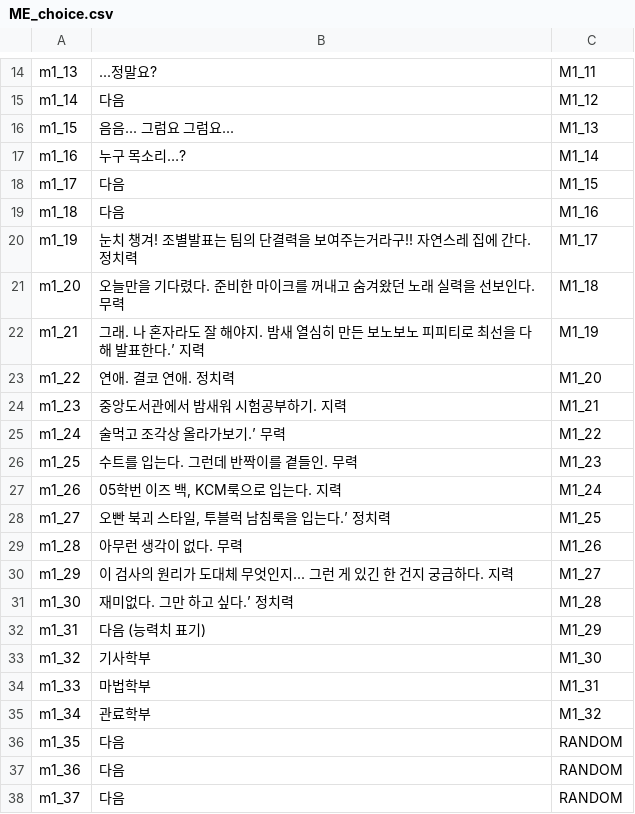
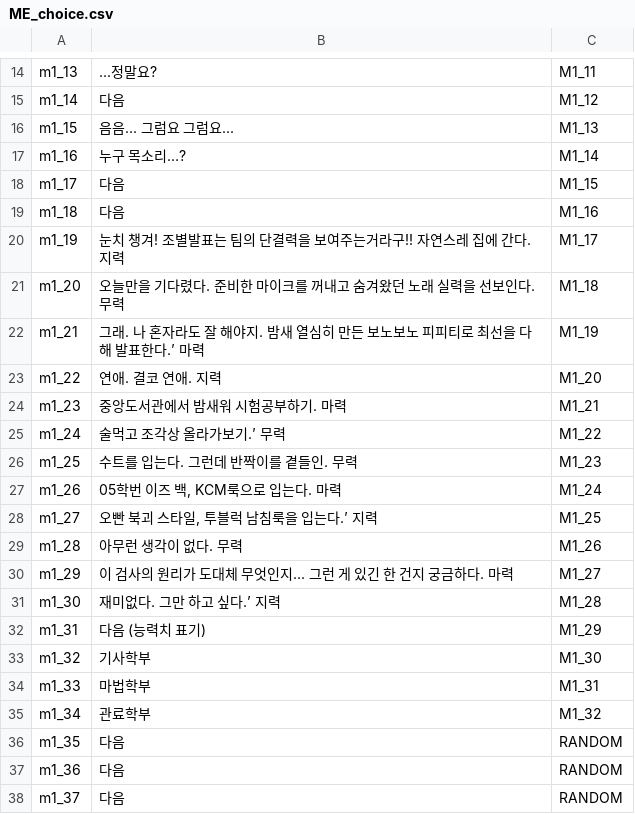
Before and after one commit to SHT4196/Academia, a CSV file: Assets/Resources/ME_choice.csv, drawn as a sheet; only a part is shown, gaps mark what is left out.

```diff
--- a/Assets/Resources/ME_choice.csv
+++ b/Assets/Resources/ME_choice.csv
@@ -19,14 +19,14 @@ m1_17,다음,M1_15
 m1_18,다음,M1_16
-m1_19,눈치 챙겨! 조별발표는 팀의 단결력을 보여주는거라구!! 자연스레 집에 간다. 정치력,M1_17
+m1_19,눈치 챙겨! 조별발표는 팀의 단결력을 보여주는거라구!! 자연스레 집에 간다. 지력,M1_17
 m1_20,오늘만을 기다렸다. 준비한 마이크를 꺼내고 숨겨왔던 노래 실력을 선보인다. 무력,M1_18
-m1_21,그래. 나 혼자라도 잘 해야지. 밤새 열심히 만든 보노보노 피피티로 최선을 다해 발표한다.’ 지력,M1_19
-m1_22,연애. 결코 연애. 정치력,M1_20
-m1_23,중앙도서관에서 밤새워 시험공부하기. 지력,M1_21
+m1_21,그래. 나 혼자라도 잘 해야지. 밤새 열심히 만든 보노보노 피피티로 최선을 다해 발표한다.’ 마력,M1_19
+m1_22,연애. 결코 연애. 지력,M1_20
+m1_23,중앙도서관에서 밤새워 시험공부하기. 마력,M1_21
 m1_24,술먹고 조각상 올라가보기.’ 무력,M1_22
 m1_25,수트를 입는다. 그런데 반짝이를 곁들인. 무력,M1_23
-m1_26,"05학번 이즈 백, KCM룩으로 입는다. 지력",M1_24
-m1_27,"오빤 북괴 스타일, 투블럭 남침룩을 입는다.’ 정치력",M1_25
+m1_26,"05학번 이즈 백, KCM룩으로 입는다. 마력",M1_24
+m1_27,"오빤 북괴 스타일, 투블럭 남침룩을 입는다.’ 지력",M1_25
 m1_28,아무런 생각이 없다. 무력,M1_26
-m1_29,이 검사의 원리가 도대체 무엇인지... 그런 게 있긴 한 건지 궁금하다. 지력,M1_27
-m1_30,재미없다. 그만 하고 싶다.’ 정치력,M1_28
+m1_29,이 검사의 원리가 도대체 무엇인지... 그런 게 있긴 한 건지 궁금하다. 마력,M1_27
+m1_30,재미없다. 그만 하고 싶다.’ 지력,M1_28
 m1_31,다음 (능력치 표기),M1_29
```
Also changed, not shown: Assets/Resources/ME.CSV, Assets/Resources/SE.CSV, 7 other files.
